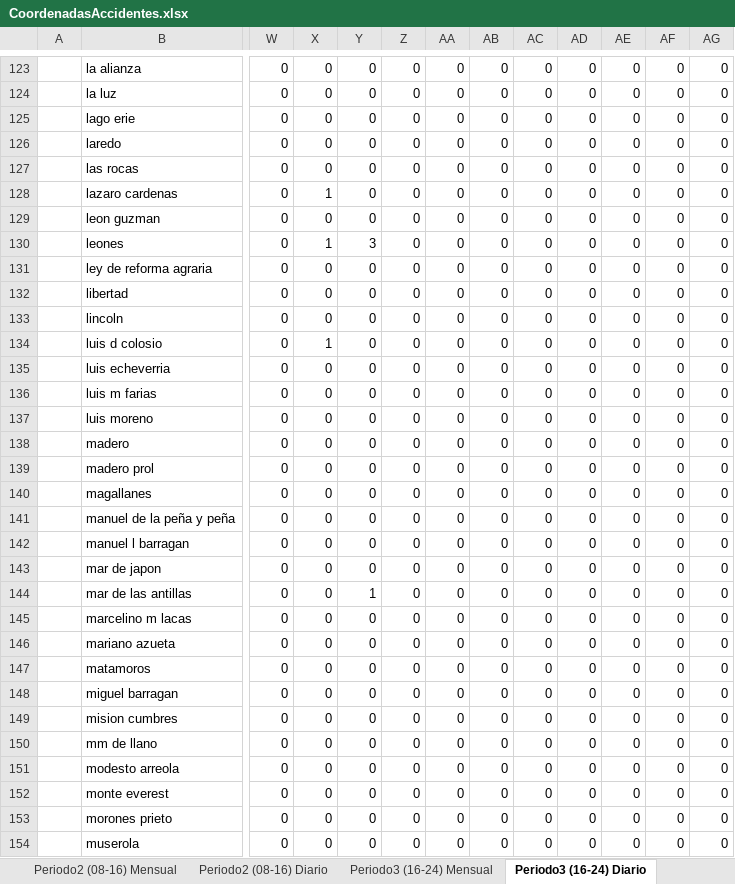
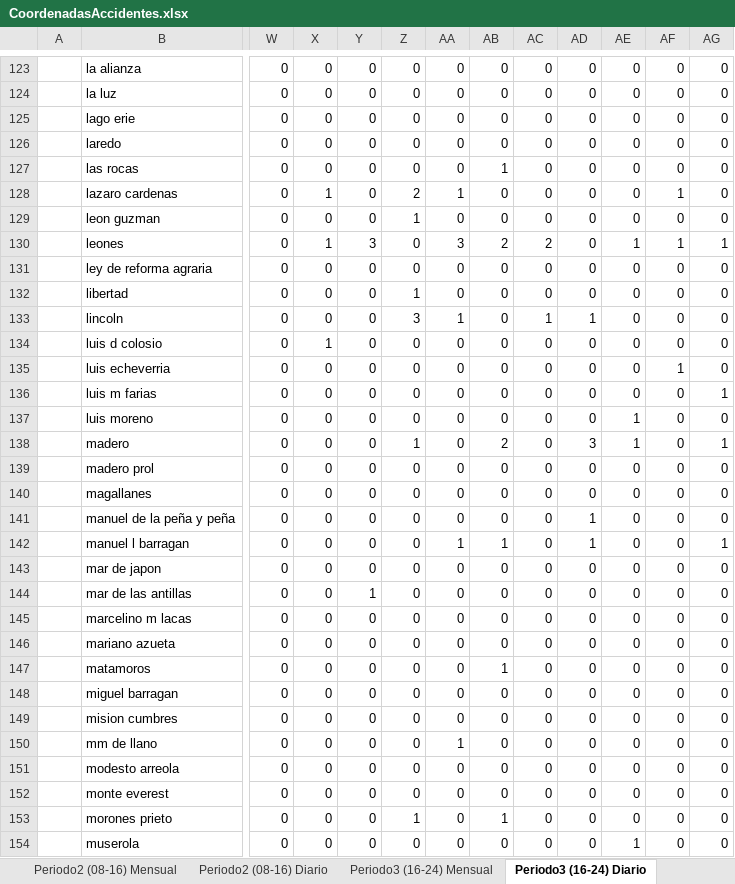
Before and after one commit to BeatrizGarciaR/TesisDoctoral, an Excel workbook: Codes/Tesis/LocalSearch/CoordenadasAccidentes.xlsx, sheet Periodo3 (16-24) Diario, drawn as a sheet; only a part is shown, gaps mark what is left out; values as stored, in another font and other column widths than the file's, no borders; the diff covers the shown part only; the diff names each change by its address in the sheet, - before the commit and + after, or states it on an @@ line.

```diff
--- a/Codes/Tesis/LocalSearch/CoordenadasAccidentes.xlsx (sheet Periodo3 (16-24) Diario)
+++ b/Codes/Tesis/LocalSearch/CoordenadasAccidentes.xlsx (sheet Periodo3 (16-24) Diario)
-AB127: 0
+AB127: 1
-Z128: 0
+Z128: 2
-AA128: 0
+AA128: 1
-AF128: 0
+AF128: 1
-Z129: 0
+Z129: 1
-AA130: 0
+AA130: 3
-AB130: 0
+AB130: 2
-AC130: 0
+AC130: 2
-AE130: 0
+AE130: 1
-AF130: 0
+AF130: 1
-AG130: 0
+AG130: 1
-Z132: 0
+Z132: 1
-Z133: 0
+Z133: 3
-AA133: 0
+AA133: 1
-AC133: 0
+AC133: 1
-AD133: 0
+AD133: 1
-AF135: 0
+AF135: 1
-AG136: 0
+AG136: 1
-AE137:AE138: 0
+AE137:AE138: 1
-Z138: 0
+Z138: 1
-AB138: 0
+AB138: 2
-AD138: 0
+AD138: 3
-AG138: 0
+AG138: 1
-AD141:AD142: 0
+AD141:AD142: 1
-AA142: 0
+AA142: 1
-AB142: 0
+AB142: 1
-AG142: 0
+AG142: 1
-AB147: 0
+AB147: 1
-AA150: 0
+AA150: 1
-Z153: 0
+Z153: 1
-AB153: 0
+AB153: 1
-AE154: 0
+AE154: 1
```
Also changed, not shown: 117 edited cells elsewhere in this sheet, sheet Periodo2 (08-16) Mensual, sheet Periodo3 (16-24) Mensual, 10 other files.
